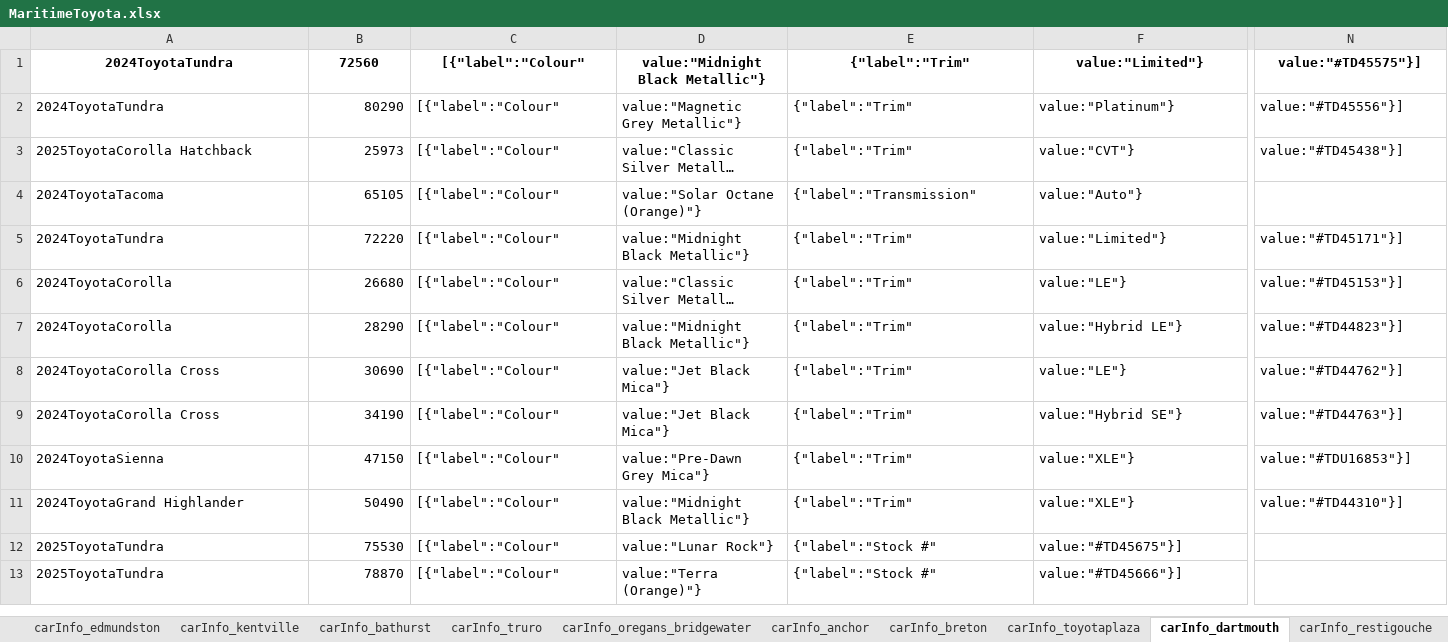
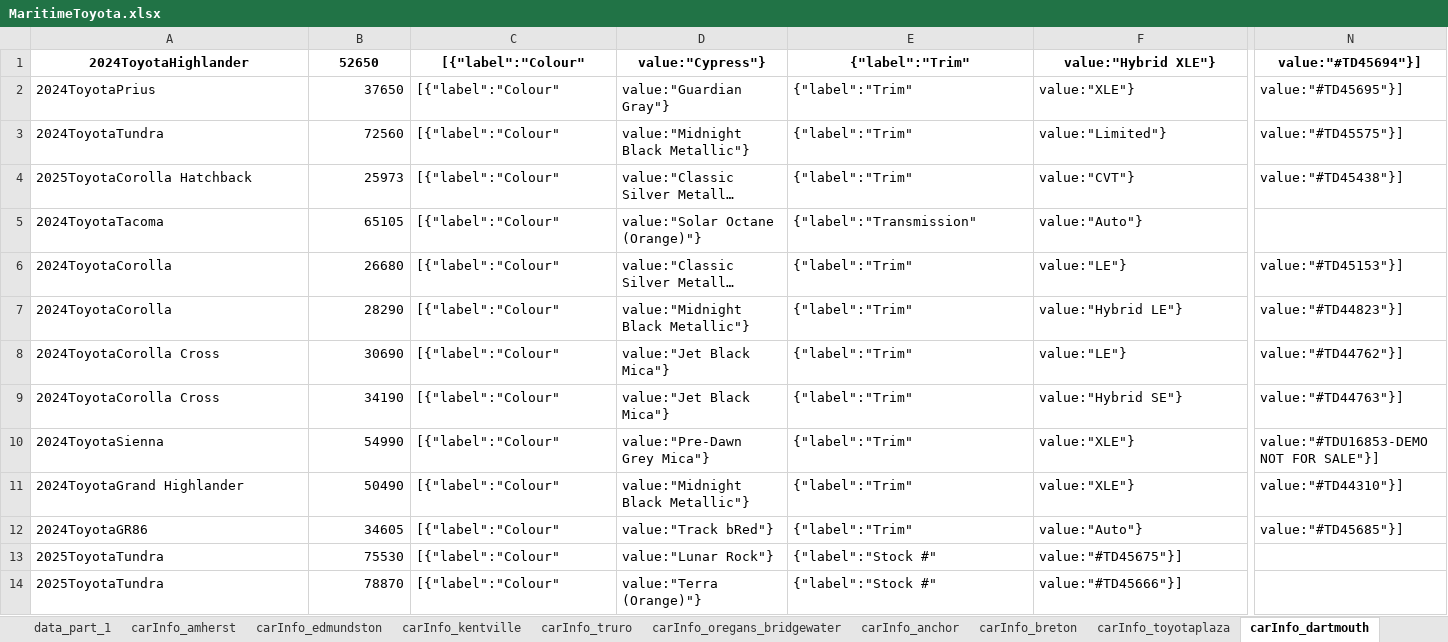
Before and after one commit to gitony0101/X4DS, an Excel workbook: Projects/scrapping_py/MaritimeToyota.xlsx, sheet carInfo_dartmouth, drawn as a sheet; only a part is shown, gaps mark what is left out; long unchanged cells end in …; values as stored, in another font and other column widths than the file's, no borders; removed rows and columns are numbered as before the commit, all else as after; rows hold the shown columns only; the diff covers the shown part only; the diff names each change by its address in the sheet, - before the commit and + after, or states it on an @@ line.

```diff
--- a/Projects/scrapping_py/MaritimeToyota.xlsx (sheet carInfo_dartmouth)
+++ b/Projects/scrapping_py/MaritimeToyota.xlsx (sheet carInfo_dartmouth)
-sheet tab: carInfo_bathurst
+row 1: 2024ToyotaHighlander | 52650 | [{"label":"Colour" | value:"Cypress"} | {"label":"Trim" | value:"Hybrid XLE"} | value:"#TD45694"}]
+row 2: 2024ToyotaPrius | 37650 | [{"label":"Colour" | value:"Guardian Gray"} | {"label":"Trim" | value:"XLE"} | value:"#TD45695"}]
-A3:N3 bold: on
+A3:N3 bold: off
-A3 alignment: center
+A3 alignment: left
-B3 alignment: center
+B3 alignment: right
-C3:N3 alignment: center
+C3:N3 alignment: left
-row 2: 2024ToyotaTundra | 80290 | [{"label":"Colour" | value:"Magnetic Grey Metallic"} | {"label":"Trim" | value:"Platinum"} | value:"#TD45556"}]
-row 5: 2024ToyotaTundra | 72220 | [{"label":"Colour" | value:"Midnight Black Metallic"} | {"label":"Trim" | value:"Limited"} | value:"#TD45171"}]
-B10: 47150
+B10: 54990
-N10: value:"#TDU16853"}]
+N10: value:"#TDU16853-DEMO NOT FOR SALE"}]
+row 12: 2024ToyotaGR86 | 34605 | [{"label":"Colour" | value:"Track bRed"} | {"label":"Trim" | value:"Auto"} | value:"#TD45685"}]
```
Also changed, not shown: cell formats elsewhere in this sheet, sheet carInfo_edmundston, sheet carInfo_central_toyota, sheet carInfo_woodstock, sheet carInfo_anchor, sheet carInfo_oregans_halifax_toyota, sheet carInfo_gander, 10 more sheets, Projects/scrapping_js/lexus_maritime/Lexus_Inventory.xlsx, 2 other files.
